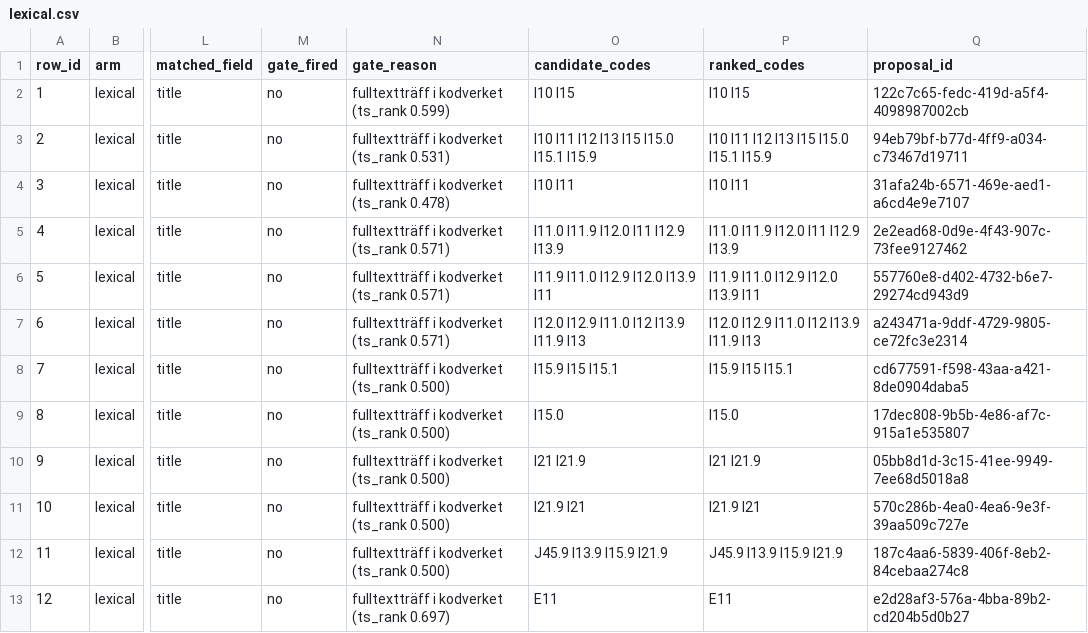
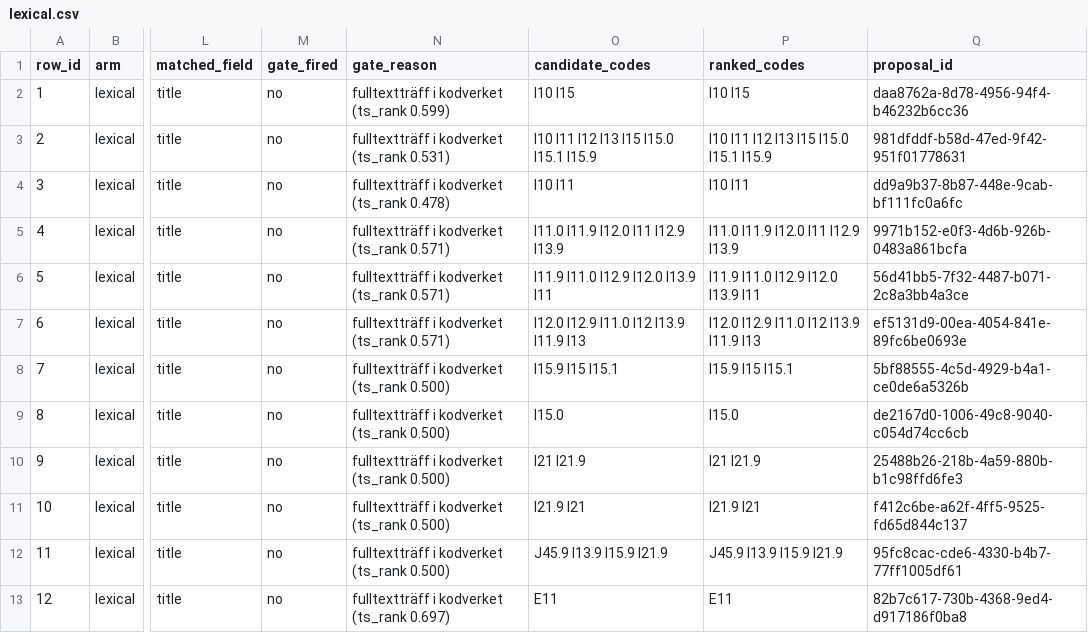
Before and after one commit to abdulwahed-sweden/medical-terminology-mapper, a CSV file: evaluation/runs/rehearsal/lexical.csv, drawn as a sheet; only a part is shown, gaps mark what is left out; the diff names each change by its address in the sheet, - before the commit and + after, or states it on an @@ line.

```diff
--- a/evaluation/runs/rehearsal/lexical.csv
+++ b/evaluation/runs/rehearsal/lexical.csv
-Q2 (proposal_id): 122c7c65-fedc-419d-a5f4-4098987002cb
+Q2 (proposal_id): daa8762a-8d78-4956-94f4-b46232b6cc36
-Q3 (proposal_id): 94eb79bf-b77d-4ff9-a034-c73467d19711
+Q3 (proposal_id): 981dfddf-b58d-47ed-9f42-951f01778631
-Q4 (proposal_id): 31afa24b-6571-469e-aed1-a6cd4e9e7107
+Q4 (proposal_id): dd9a9b37-8b87-448e-9cab-bf111fc0a6fc
-Q5 (proposal_id): 2e2ead68-0d9e-4f43-907c-73fee9127462
+Q5 (proposal_id): 9971b152-e0f3-4d6b-926b-0483a861bcfa
-Q6 (proposal_id): 557760e8-d402-4732-b6e7-29274cd943d9
+Q6 (proposal_id): 56d41bb5-7f32-4487-b071-2c8a3bb4a3ce
-Q7 (proposal_id): a243471a-9ddf-4729-9805-ce72fc3e2314
+Q7 (proposal_id): ef5131d9-00ea-4054-841e-89fc6be0693e
-Q8 (proposal_id): cd677591-f598-43aa-a421-8de0904daba5
+Q8 (proposal_id): 5bf88555-4c5d-4929-b4a1-ce0de6a5326b
-Q9 (proposal_id): 17dec808-9b5b-4e86-af7c-915a1e535807
+Q9 (proposal_id): de2167d0-1006-49c8-9040-c054d74cc6cb
-Q10 (proposal_id): 05bb8d1d-3c15-41ee-9949-7ee68d5018a8
+Q10 (proposal_id): 25488b26-218b-4a59-880b-b1c98ffd6fe3
-Q11 (proposal_id): 570c286b-4ea0-4ea6-9e3f-39aa509c727e
+Q11 (proposal_id): f412c6be-a62f-4ff5-9525-fd65d844c137
-Q12 (proposal_id): 187c4aa6-5839-406f-8eb2-84cebaa274c8
+Q12 (proposal_id): 95fc8cac-cde6-4330-b4b7-77ff1005df61
-Q13 (proposal_id): e2d28af3-576a-4bba-89b2-cd204b5d0b27
+Q13 (proposal_id): 82b7c617-730b-4368-9ed4-d917186f0ba8
```
Also changed, not shown: evaluation/runs/rehearsal/full.csv, evaluation/runs/rehearsal/hybrid.csv, 2 other files.
